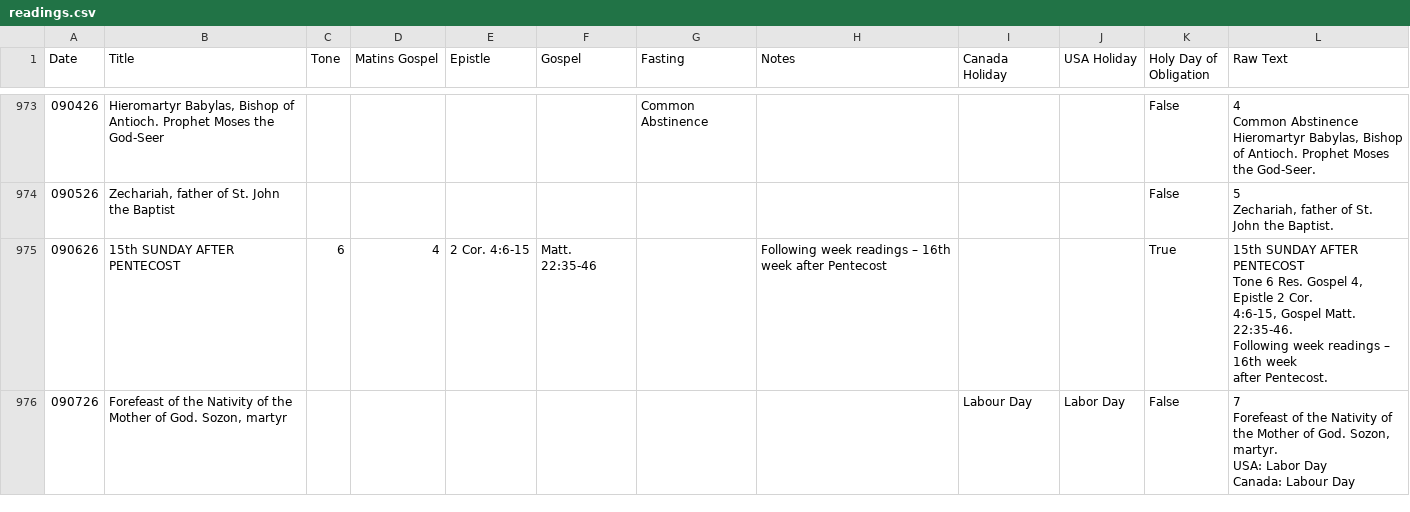
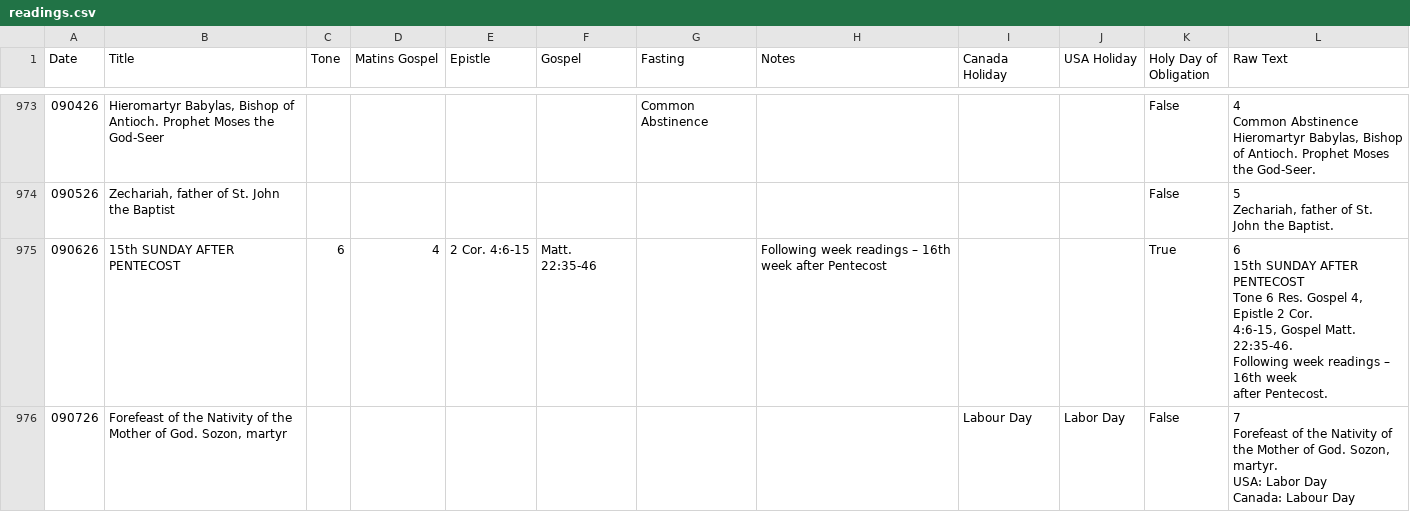
Before and after one commit to EbrahimKaram/ByzantineLiturgyReadings, a CSV file: calendars/readings.csv, drawn as a sheet; only a part is shown, gaps mark what is left out; the diff covers the shown part only.

```diff
--- a/calendars/readings.csv
+++ b/calendars/readings.csv
@@ -4655,8 +4683,9 @@ Zechariah, father of St.
 John the Baptist."
-090626,15th SUNDAY AFTER PENTECOST,6,4,2 Cor. 4:6-15,Matt. 22:35-46,,Following week readings – 16th week after Pentecost,,,True,"15th SUNDAY AFTER
-PENTECOST
-Tone 6 Res. Gospel 4, Epistle 2 Cor.
-4:6-15, Gospel Matt. 22:35-46.
-Following week readings – 16th week
-after Pentecost."
+090626,15th SUNDAY AFTER PENTECOST,6,4,2 Cor. 4:6-15,Matt. 22:35-46,,Following week readings – 16th week after Pentecost,,,True,"6
+15th SUNDAY AFTER
+PENTECOST
+Tone 6 Res. Gospel 4, Epistle 2 Cor.
+4:6-15, Gospel Matt. 22:35-46.
+Following week readings – 16th week
+after Pentecost."
 090726,"Forefeast of the Nativity of the Mother of God. Sozon, martyr",,,,,,,Labour Day,Labor Day,False,"7
```
Also changed, not shown: 33 edited cells elsewhere in this file, 2 other files.
